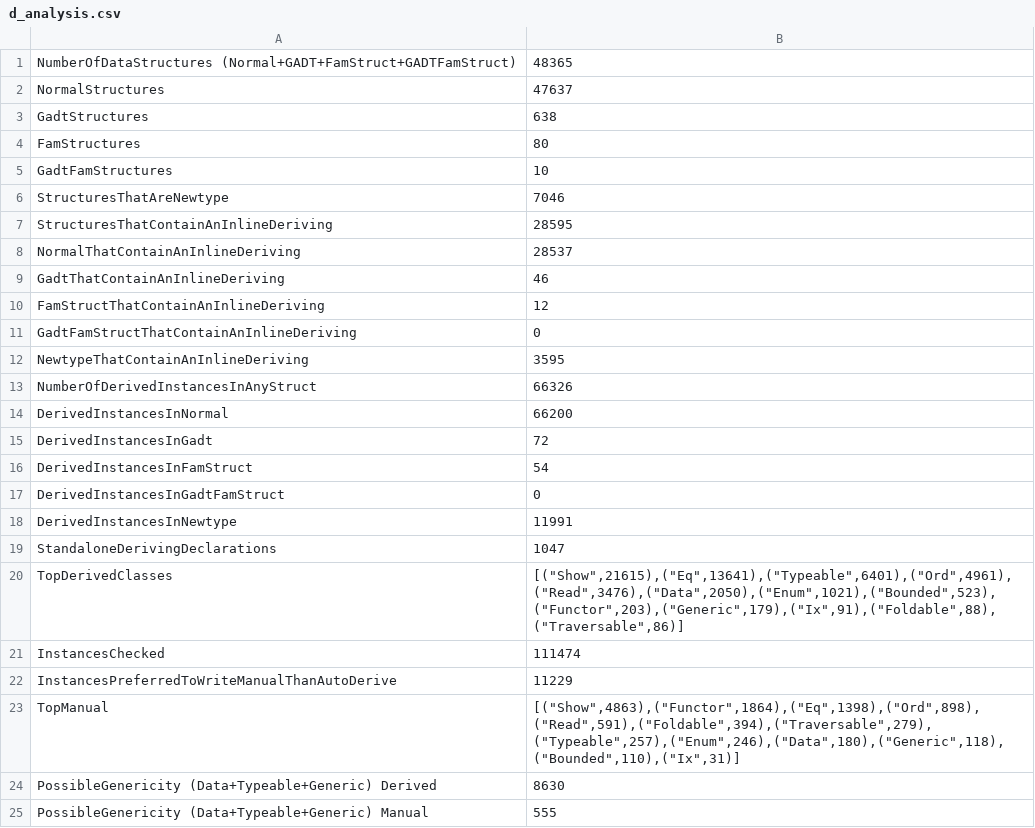
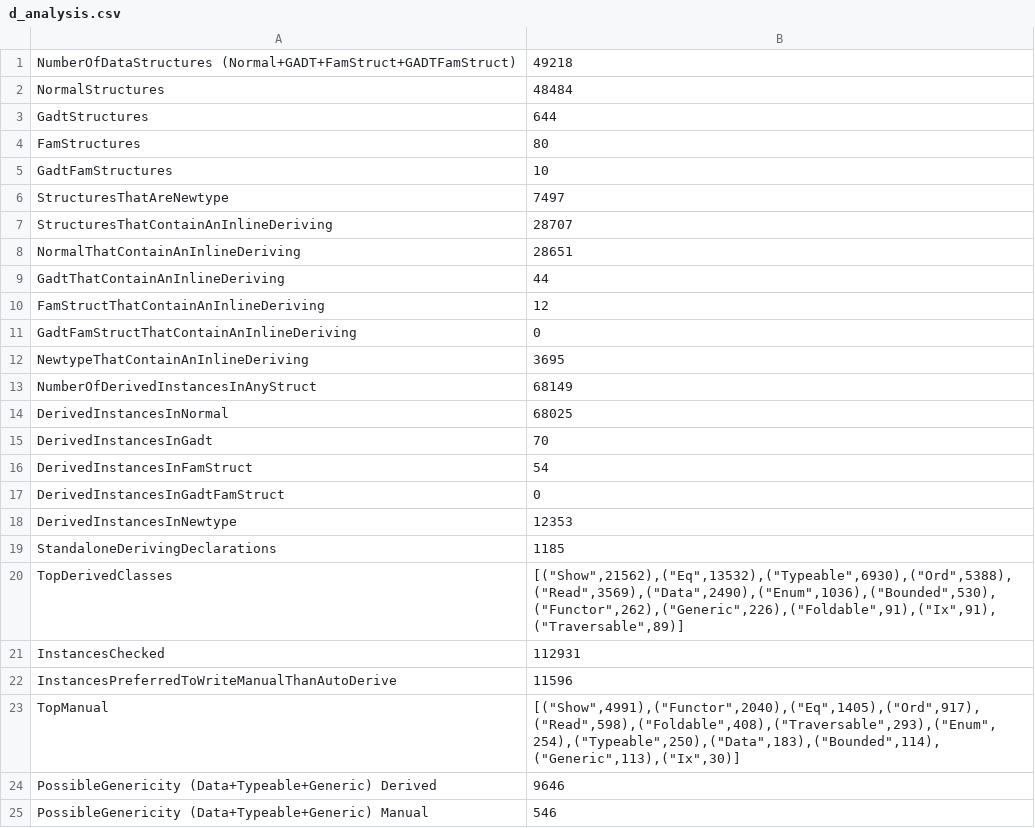
Before and after one commit to bezirg/gpah, a CSV file: results/d_analysis.csv, drawn as a sheet.

```diff
--- a/results/d_analysis.csv
+++ b/results/d_analysis.csv
@@ -1,25 +1,25 @@
-"NumberOfDataStructures (Normal+GADT+FamStruct+GADTFamStruct)","48365"
-"NormalStructures","47637"
-"GadtStructures","638"
+"NumberOfDataStructures (Normal+GADT+FamStruct+GADTFamStruct)","49218"
+"NormalStructures","48484"
+"GadtStructures","644"
 "FamStructures","80"
 "GadtFamStructures","10"
-"StructuresThatAreNewtype","7046"
-"StructuresThatContainAnInlineDeriving","28595"
-"NormalThatContainAnInlineDeriving","28537"
-"GadtThatContainAnInlineDeriving","46"
+"StructuresThatAreNewtype","7497"
+"StructuresThatContainAnInlineDeriving","28707"
+"NormalThatContainAnInlineDeriving","28651"
+"GadtThatContainAnInlineDeriving","44"
 "FamStructThatContainAnInlineDeriving","12"
 "GadtFamStructThatContainAnInlineDeriving","0"
-"NewtypeThatContainAnInlineDeriving","3595"
-"NumberOfDerivedInstancesInAnyStruct","66326"
-"DerivedInstancesInNormal","66200"
-"DerivedInstancesInGadt","72"
+"NewtypeThatContainAnInlineDeriving","3695"
+"NumberOfDerivedInstancesInAnyStruct","68149"
+"DerivedInstancesInNormal","68025"
+"DerivedInstancesInGadt","70"
 "DerivedInstancesInFamStruct","54"
 "DerivedInstancesInGadtFamStruct","0"
-"DerivedInstancesInNewtype","11991"
-"StandaloneDerivingDeclarations","1047"
-"TopDerivedClasses","[(""Show"",21615),(""Eq"",13641),(""Typeable"",6401),(""Ord"",4961),(""Read"",3476),(""Data"",2050),(""Enum"",1021),(""Bounded"",523),(""Functor"",203),(""Generic"",179),(""Ix"",91),(""Foldable"",88),(""Traversable"",86)]"
-"InstancesChecked","111474"
-"InstancesPreferredToWriteManualThanAutoDerive","11229"
-"TopManual","[(""Show"",4863),(""Functor"",1864),(""Eq"",1398),(""Ord"",898),(""Read"",591),(""Foldable"",394),(""Traversable"",279),(""Typeable"",257),(""Enum"",246),(""Data"",180),(""Generic"",118),(""Bounded"",110),(""Ix"",31)]"
-"PossibleGenericity (Data+Typeable+Generic) Derived","8630"
-"PossibleGenericity (Data+Typeable+Generic) Manual","555"
+"DerivedInstancesInNewtype","12353"
+"StandaloneDerivingDeclarations","1185"
+"TopDerivedClasses","[(""Show"",21562),(""Eq"",13532),(""Typeable"",6930),(""Ord"",5388),(""Read"",3569),(""Data"",2490),(""Enum"",1036),(""Bounded"",530),(""Functor"",262),(""Generic"",226),(""Foldable"",91),(""Ix"",91),(""Traversable"",89)]"
+"InstancesChecked","112931"
+"InstancesPreferredToWriteManualThanAutoDerive","11596"
+"TopManual","[(""Show"",4991),(""Functor"",2040),(""Eq"",1405),(""Ord"",917),(""Read"",598),(""Foldable"",408),(""Traversable"",293),(""Enum"",254),(""Typeable"",250),(""Data"",183),(""Bounded"",114),(""Generic"",113),(""Ix"",30)]"
+"PossibleGenericity (Data+Typeable+Generic) Derived","9646"
+"PossibleGenericity (Data+Typeable+Generic) Manual","546"
```
Also changed, not shown: results/f_analysis.csv, results/misc_date.csv, 4 other files.
